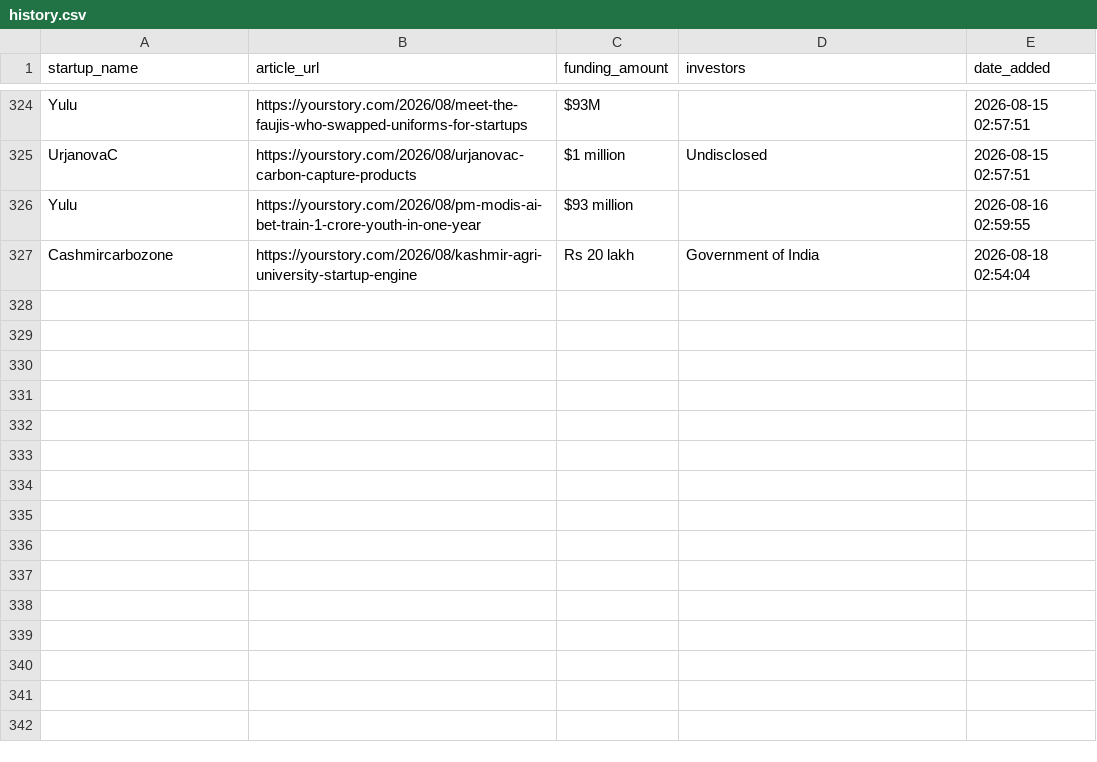
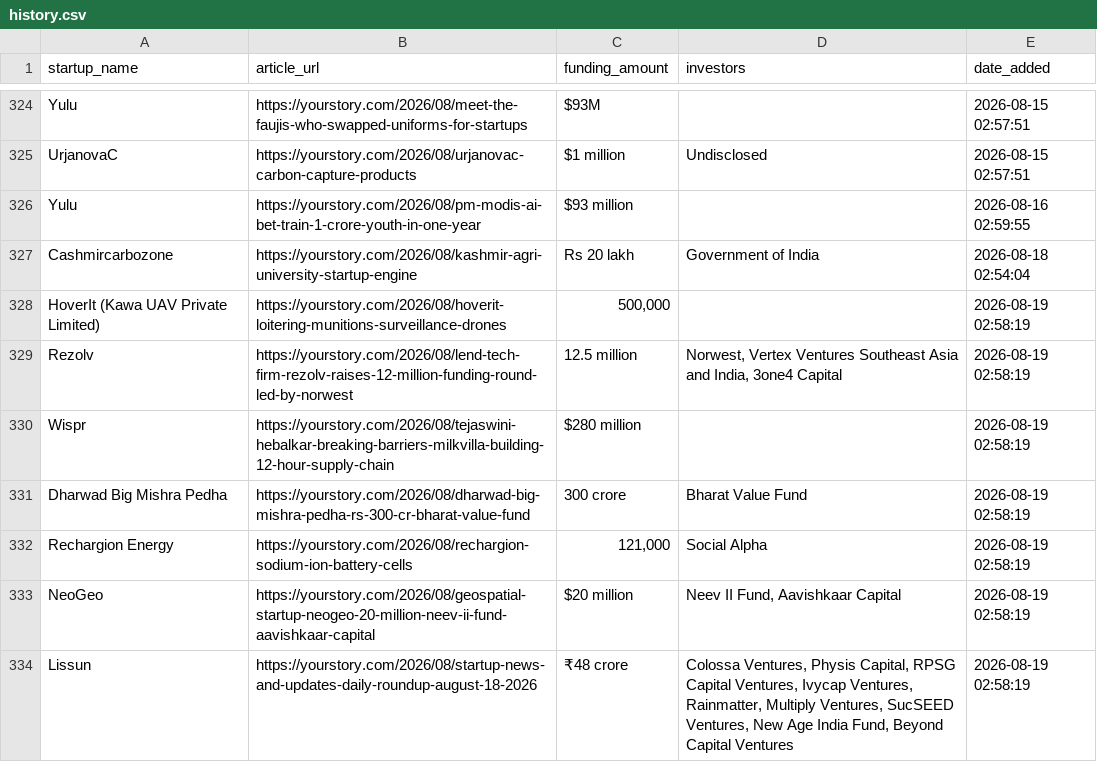
Before and after one commit to PRABAKAR05/startup-intelligence-agent, a CSV file: data/history.csv, drawn as a sheet; only a part is shown, gaps mark what is left out; the diff names each change by its address in the sheet, - before the commit and + after, or states it on an @@ line.

```diff
--- a/data/history.csv
+++ b/data/history.csv
+row 328: HoverIt (Kawa UAV Private Limited) | https://yourstory.com/2026/08/hoverit-loitering-munitions-surveillance-drones | 500,000 |  | 2026-08-19 02:58:19
+row 329: Rezolv | https://yourstory.com/2026/08/lend-tech-firm-rezolv-raises-12-million-funding-round-led-by-norwest | 12.5 million | Norwest, Vertex Ventures Southeast Asia and India, 3one4 Capital | 2026-08-19 02:58:19
+row 330: Wispr | https://yourstory.com/2026/08/tejaswini-hebalkar-breaking-barriers-milkvilla-building-12-hour-supply-chain | $280 million |  | 2026-08-19 02:58:19
+row 331: Dharwad Big Mishra Pedha | https://yourstory.com/2026/08/dharwad-big-mishra-pedha-rs-300-cr-bharat-value-fund | 300 crore | Bharat Value Fund | 2026-08-19 02:58:19
+row 332: Rechargion Energy | https://yourstory.com/2026/08/rechargion-sodium-ion-battery-cells | 121,000 | Social Alpha | 2026-08-19 02:58:19
+row 333: NeoGeo | https://yourstory.com/2026/08/geospatial-startup-neogeo-20-million-neev-ii-fund-aavishkaar-capital | $20 million | Neev II Fund, Aavishkaar Capital | 2026-08-19 02:58:19
+row 334: Lissun | https://yourstory.com/2026/08/startup-news-and-updates-daily-roundup-august-18-2026 | ₹48 crore | Colossa Ventures, Physis Capital, RPSG Capital Ventures, Ivycap Ventures, Rainmatter, Multiply Ventures, SucSEED Ventures, New Age India Fund, Beyond Capital Ventures | 2026-08-19 02:58:19
```
